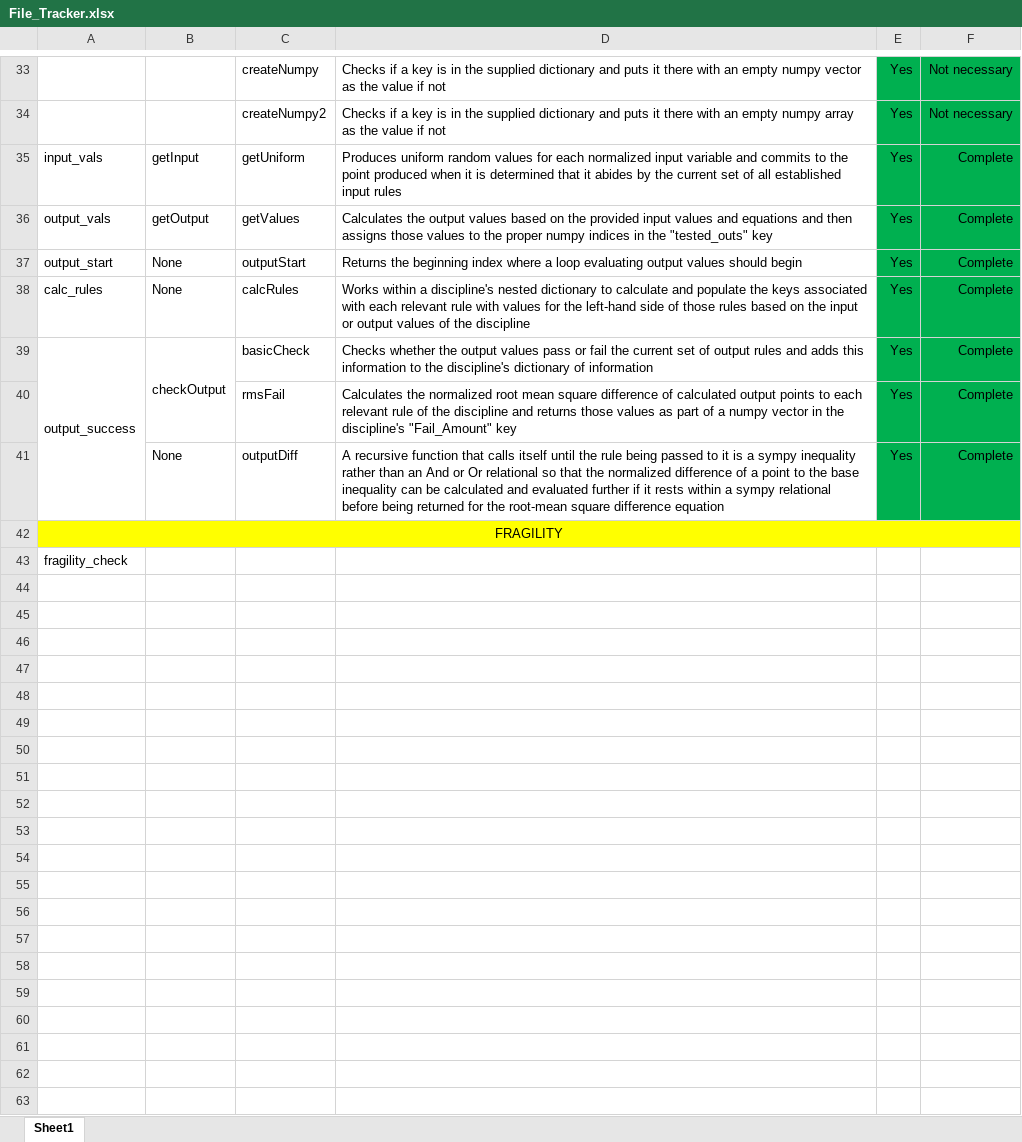
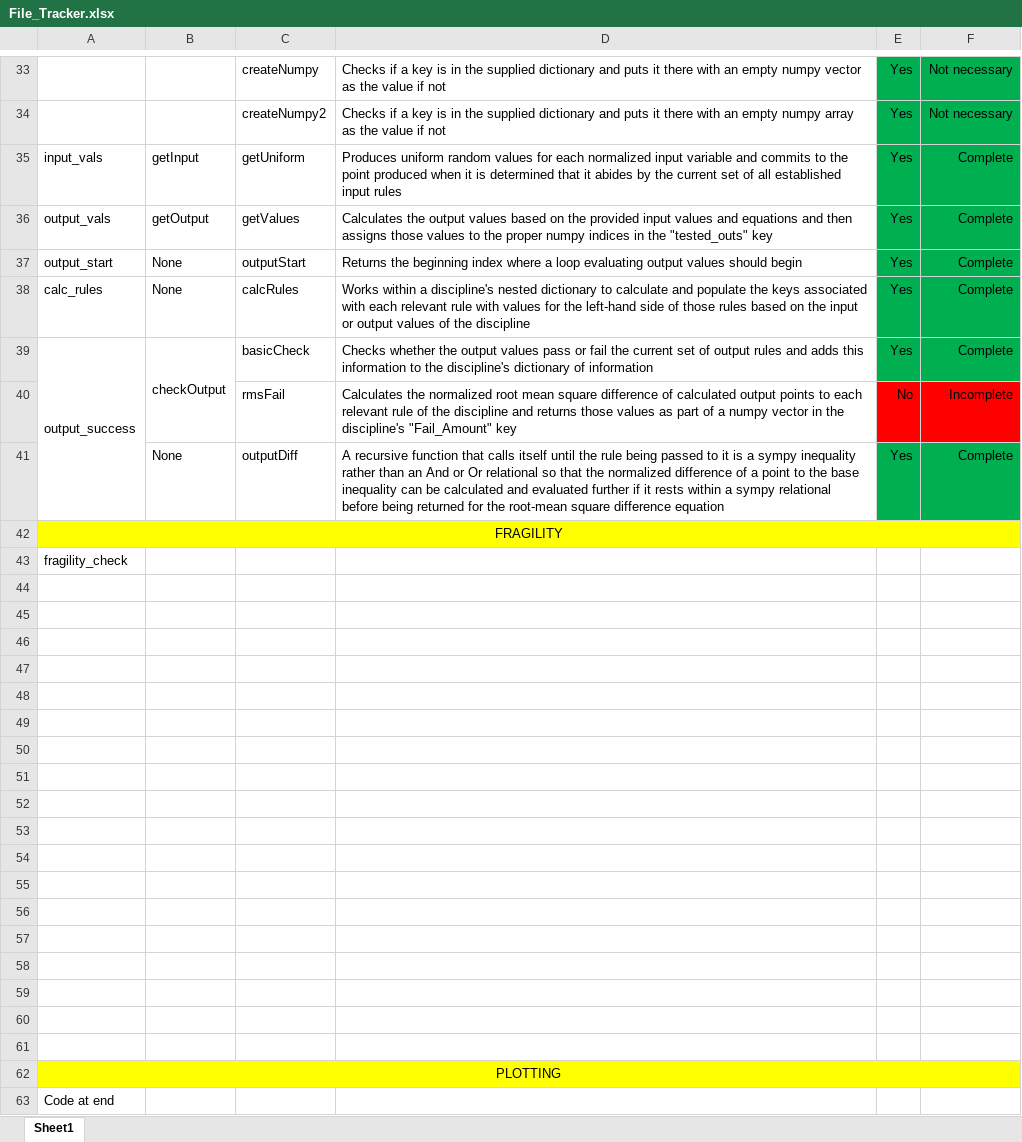
Before and after one commit to Marine-Structures-Design-Lab/DesignSpace_Fragility, an Excel workbook: Python Code/File_Tracker.xlsx, sheet Sheet1, drawn as a sheet; only a part is shown, gaps mark what is left out; values as stored, in another font and other column widths than the file's, no borders; the diff covers the shown part only; the diff names each change by its address in the sheet, - before the commit and + after, or states it on an @@ line.

Commit message:
Script updates
Updates primarily to the plotting at the end of the script file where there was a bug in what axes were being plotted when in the last discipline.  Graphs are accurate now and line up much better with the space remaining for that last discipline.  Prior to disciplines were fine because I defaults to solving for the x3 and x5 in those disciplines.  While in the third discipline, I am solving for x1 and so need to plot j, k, and l accordingly.

```diff
--- a/Python Code/File_Tracker.xlsx (sheet Sheet1)
+++ b/Python Code/File_Tracker.xlsx (sheet Sheet1)
-E40: Yes
+E40: No
-E40:F40 fill: #00B050
+E40:F40 fill: #FF0000
-F40: Complete
+F40: Incomplete
+row 44: (empty)
+row 45: (empty)
+row 46: (empty)
+row 47: (empty)
+row 48: (empty)
+row 49: (empty)
+row 50: (empty)
+row 51: (empty)
+row 52: (empty)
+row 53: (empty)
+row 54: (empty)
+row 55: (empty)
+row 56: (empty)
+row 57: (empty)
+row 58: (empty)
+row 59: (empty)
+row 60: (empty)
+row 61: (empty)
+row 62: PLOTTING
+row 63: Code at end
```
Also changed, not shown: 4 edited cells and cell formats elsewhere in this sheet, 3 other files.
